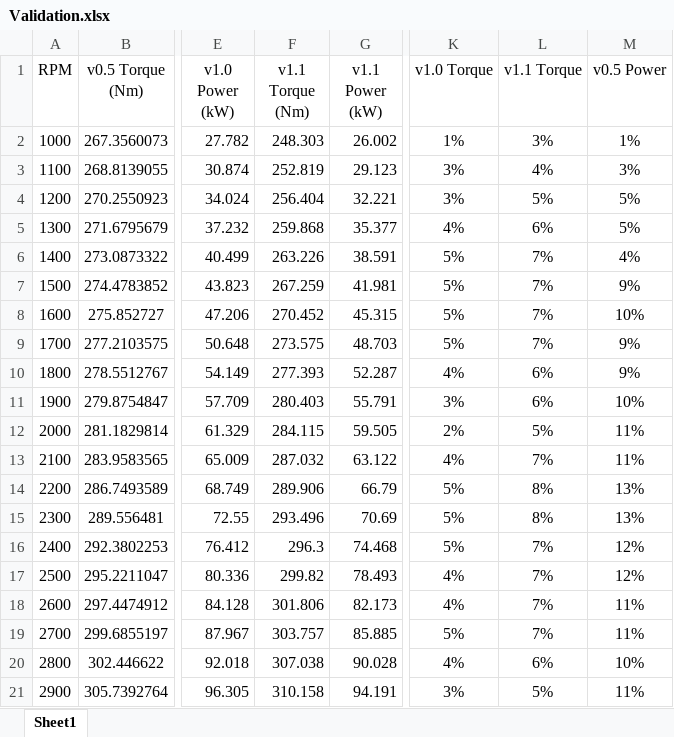
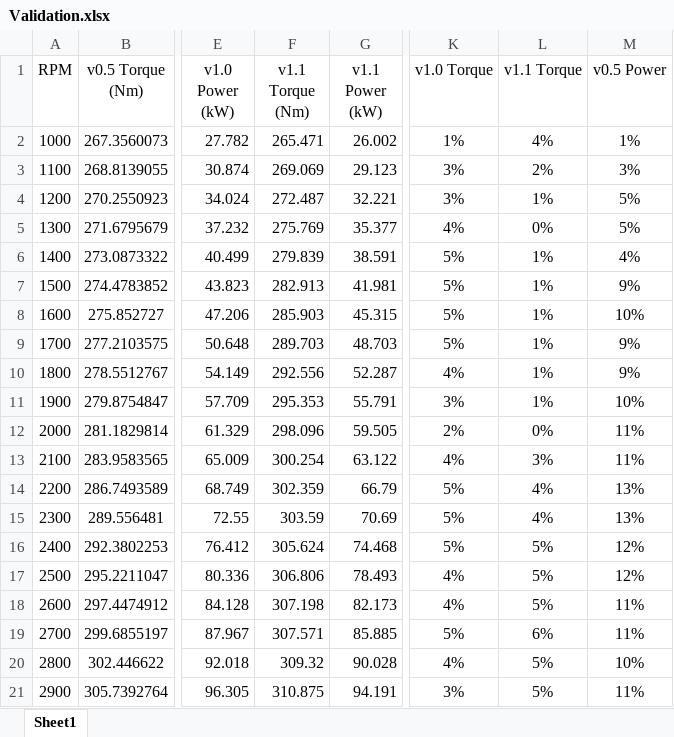
Before and after one commit to Jaegarr/Virtual-Engine-Test-Bench_WIP, an Excel workbook: v1.1_Multifuel_Database/Validation.xlsx, sheet Sheet1, drawn as a sheet; only a part is shown, gaps mark what is left out; values as stored, in another font and other column widths than the file's, no borders; charts and pictures not drawn; the diff covers the shown part only; the diff names each change by its address in the sheet, - before the commit and + after, or states it on an @@ line.

```diff
--- a/v1.1_Multifuel_Database/Validation.xlsx (sheet Sheet1)
+++ b/v1.1_Multifuel_Database/Validation.xlsx (sheet Sheet1)
-F2 (v1.1 Torque (Nm)): 248.303
+F2 (v1.1 Torque (Nm)): 265.471
-L2 (v1.1 Torque): 3%
+L2 (v1.1 Torque): 4%
-F3 (v1.1 Torque (Nm)): 252.819
+F3 (v1.1 Torque (Nm)): 269.069
-L3 (v1.1 Torque): 4%
+L3 (v1.1 Torque): 2%
-F4 (v1.1 Torque (Nm)): 256.404
+F4 (v1.1 Torque (Nm)): 272.487
-L4 (v1.1 Torque): 5%
+L4 (v1.1 Torque): 1%
-F5 (v1.1 Torque (Nm)): 259.868
+F5 (v1.1 Torque (Nm)): 275.769
-L5 (v1.1 Torque): 6%
+L5 (v1.1 Torque): 0%
-F6 (v1.1 Torque (Nm)): 263.226
+F6 (v1.1 Torque (Nm)): 279.839
-L6:L9 (v1.1 Torque): 7%
+L6:L9 (v1.1 Torque): 1%
-F7 (v1.1 Torque (Nm)): 267.259
+F7 (v1.1 Torque (Nm)): 282.913
-F8 (v1.1 Torque (Nm)): 270.452
+F8 (v1.1 Torque (Nm)): 285.903
-F9 (v1.1 Torque (Nm)): 273.575
+F9 (v1.1 Torque (Nm)): 289.703
-F10 (v1.1 Torque (Nm)): 277.393
+F10 (v1.1 Torque (Nm)): 292.556
-L10:L11 (v1.1 Torque): 6%
+L10:L11 (v1.1 Torque): 1%
-F11 (v1.1 Torque (Nm)): 280.403
+F11 (v1.1 Torque (Nm)): 295.353
-F12 (v1.1 Torque (Nm)): 284.115
+F12 (v1.1 Torque (Nm)): 298.096
-L12 (v1.1 Torque): 5%
+L12 (v1.1 Torque): 0%
-F13 (v1.1 Torque (Nm)): 287.032
+F13 (v1.1 Torque (Nm)): 300.254
-L13 (v1.1 Torque): 7%
+L13 (v1.1 Torque): 3%
-F14 (v1.1 Torque (Nm)): 289.906
+F14 (v1.1 Torque (Nm)): 302.359
-L14:L15 (v1.1 Torque): 8%
+L14:L15 (v1.1 Torque): 4%
-F15 (v1.1 Torque (Nm)): 293.496
+F15 (v1.1 Torque (Nm)): 303.59
-F16 (v1.1 Torque (Nm)): 296.3
+F16 (v1.1 Torque (Nm)): 305.624
-L16:L18 (v1.1 Torque): 7%
+L16:L18 (v1.1 Torque): 5%
-F17 (v1.1 Torque (Nm)): 299.82
+F17 (v1.1 Torque (Nm)): 306.806
-F18 (v1.1 Torque (Nm)): 301.806
+F18 (v1.1 Torque (Nm)): 307.198
-F19 (v1.1 Torque (Nm)): 303.757
+F19 (v1.1 Torque (Nm)): 307.571
-L19 (v1.1 Torque): 7%
+L19 (v1.1 Torque): 6%
-F20 (v1.1 Torque (Nm)): 307.038
+F20 (v1.1 Torque (Nm)): 309.32
-L20 (v1.1 Torque): 6%
+L20 (v1.1 Torque): 5%
-F21 (v1.1 Torque (Nm)): 310.158
+F21 (v1.1 Torque (Nm)): 310.875
```
Also changed, not shown: 78 edited cells elsewhere in this sheet, charts or pictures, 5 other files.
